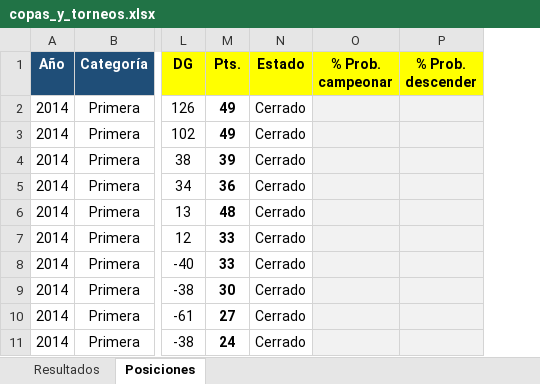
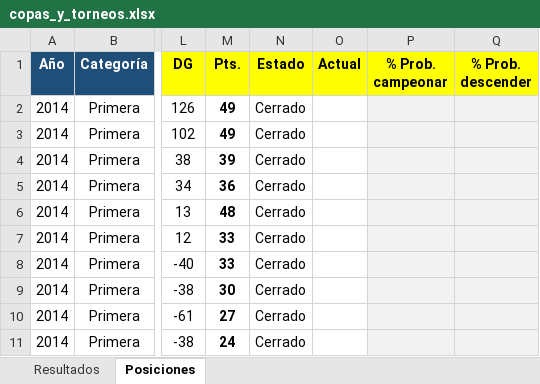
Before and after one commit to ckomiya/kantokeando-data, an Excel workbook: data/raw/copas_y_torneos.xlsx, sheet Posiciones, drawn as a sheet; only a part is shown, gaps mark what is left out; values as stored, in another font and other column widths than the file's, no borders; conditional formats not drawn; the diff names each change by its address in the sheet, - before the commit and + after, or states it on an @@ line.

```diff
--- a/data/raw/copas_y_torneos.xlsx (sheet Posiciones)
+++ b/data/raw/copas_y_torneos.xlsx (sheet Posiciones)
+column O (Actual), empty
```
Also changed, not shown: 6 other files.
